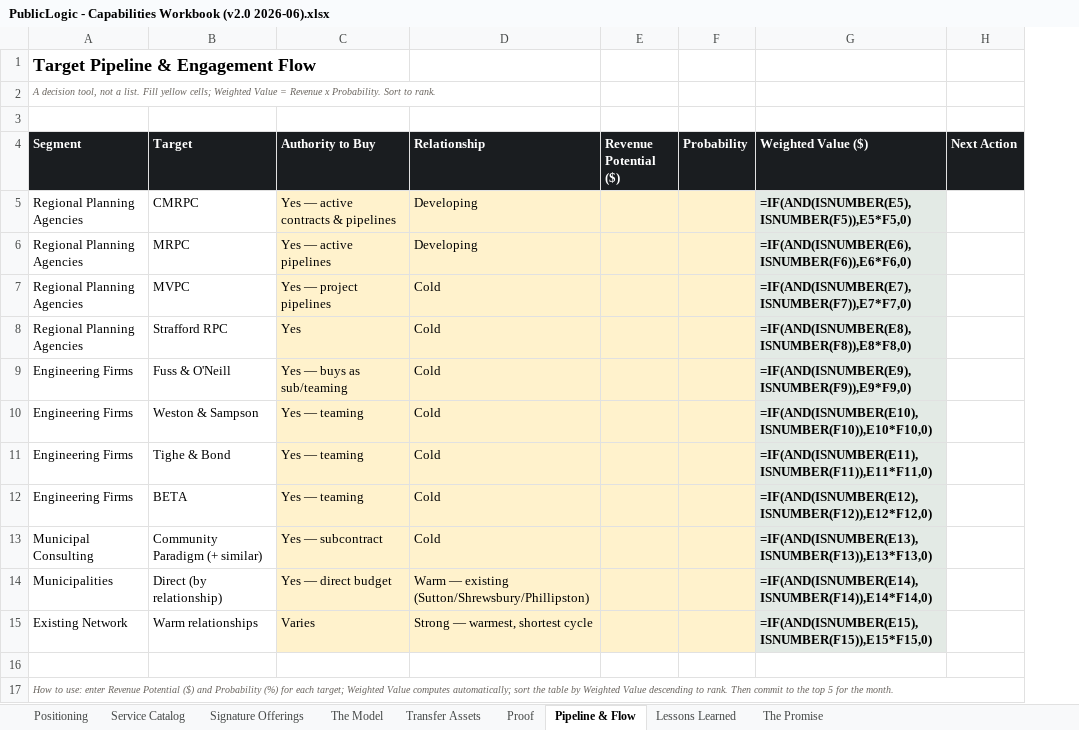
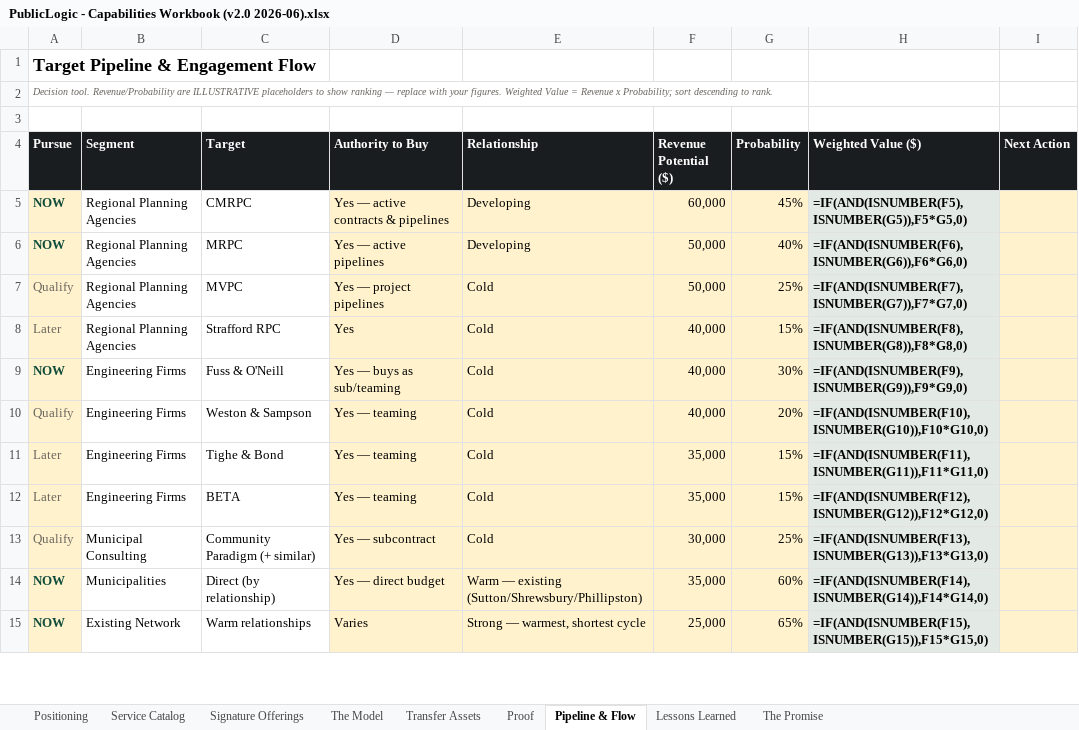
Before and after one commit to 97n8/puddlejumper, an Excel workbook: docs/business/final_deck/PublicLogic - Capabilities Workbook (v2.0 2026-06).xlsx, sheet Pipeline & Flow, drawn as a sheet; only a part is shown; values as stored, in another font and other column widths than the file's, no borders; formulas without a stored value are shown as written; removed rows and columns are numbered as before the commit, all else as after; the diff covers the shown part only; the diff names each change by its address in the sheet, - before the commit and + after, or states it on an @@ line.

```diff
--- a/docs/business/final_deck/PublicLogic - Capabilities Workbook (v2.0 2026-06).xlsx (sheet Pipeline & Flow)
+++ b/docs/business/final_deck/PublicLogic - Capabilities Workbook (v2.0 2026-06).xlsx (sheet Pipeline & Flow)
+column A (Pursue), rows 1-2: Target Pipeline & Engagement Flow | Decision tool. Revenue/Probability are ILLUSTRATIVE placeholders to show ranking — replace with your figures. Weighted Value = Revenue x Probability; sort descending to rank.; rows 5-15: NOW | NOW | Qualify | Later | NOW | Qualify | Later | Later | Qualify | NOW | NOW
-B1 (Segment): Target Pipeline & Engagement Flow
+B1 (Segment): (empty)
-B2 (Segment): A decision tool, not a list. Fill yellow cells; Weighted Value = Revenue x Probability. Sort to rank.
+B2 (Segment): (empty)
-F5 (Revenue Potential ($)): (empty)
+F5 (Revenue Potential ($)): 60,000
-G5 (Probability): (empty)
+G5 (Probability): 45%
-H5 (Weighted Value ($)): =IF(AND(ISNUMBER(E5),ISNUMBER(F5)),E5*F5,0)
+H5 (Weighted Value ($)): =IF(AND(ISNUMBER(F5),ISNUMBER(G5)),F5*G5,0)
-I5:I15 fill: none
+I5:I15 fill: #FFF2CC
-F6:F7 (Revenue Potential ($)): (empty)
+F6:F7 (Revenue Potential ($)): 50,000
-G6 (Probability): (empty)
+G6 (Probability): 40%
-H6 (Weighted Value ($)): =IF(AND(ISNUMBER(E6),ISNUMBER(F6)),E6*F6,0)
+H6 (Weighted Value ($)): =IF(AND(ISNUMBER(F6),ISNUMBER(G6)),F6*G6,0)
-G7 (Probability): (empty)
+G7 (Probability): 25%
-H7 (Weighted Value ($)): =IF(AND(ISNUMBER(E7),ISNUMBER(F7)),E7*F7,0)
+H7 (Weighted Value ($)): =IF(AND(ISNUMBER(F7),ISNUMBER(G7)),F7*G7,0)
-F8:F10 (Revenue Potential ($)): (empty)
+F8:F10 (Revenue Potential ($)): 40,000
-G8 (Probability): (empty)
+G8 (Probability): 15%
-H8 (Weighted Value ($)): =IF(AND(ISNUMBER(E8),ISNUMBER(F8)),E8*F8,0)
+H8 (Weighted Value ($)): =IF(AND(ISNUMBER(F8),ISNUMBER(G8)),F8*G8,0)
-G9 (Probability): (empty)
+G9 (Probability): 30%
-H9 (Weighted Value ($)): =IF(AND(ISNUMBER(E9),ISNUMBER(F9)),E9*F9,0)
+H9 (Weighted Value ($)): =IF(AND(ISNUMBER(F9),ISNUMBER(G9)),F9*G9,0)
-G10 (Probability): (empty)
+G10 (Probability): 20%
-H10 (Weighted Value ($)): =IF(AND(ISNUMBER(E10),ISNUMBER(F10)),E10*F10,0)
+H10 (Weighted Value ($)): =IF(AND(ISNUMBER(F10),ISNUMBER(G10)),F10*G10,0)
-F11:F12 (Revenue Potential ($)): (empty)
+F11:F12 (Revenue Potential ($)): 35,000
-G11:G12 (Probability): (empty)
+G11:G12 (Probability): 15%
-H11 (Weighted Value ($)): =IF(AND(ISNUMBER(E11),ISNUMBER(F11)),E11*F11,0)
+H11 (Weighted Value ($)): =IF(AND(ISNUMBER(F11),ISNUMBER(G11)),F11*G11,0)
-H12 (Weighted Value ($)): =IF(AND(ISNUMBER(E12),ISNUMBER(F12)),E12*F12,0)
+H12 (Weighted Value ($)): =IF(AND(ISNUMBER(F12),ISNUMBER(G12)),F12*G12,0)
-F13 (Revenue Potential ($)): (empty)
+F13 (Revenue Potential ($)): 30,000
-G13 (Probability): (empty)
+G13 (Probability): 25%
-H13 (Weighted Value ($)): =IF(AND(ISNUMBER(E13),ISNUMBER(F13)),E13*F13,0)
+H13 (Weighted Value ($)): =IF(AND(ISNUMBER(F13),ISNUMBER(G13)),F13*G13,0)
-F14 (Revenue Potential ($)): (empty)
+F14 (Revenue Potential ($)): 35,000
-G14 (Probability): (empty)
+G14 (Probability): 60%
-H14 (Weighted Value ($)): =IF(AND(ISNUMBER(E14),ISNUMBER(F14)),E14*F14,0)
+H14 (Weighted Value ($)): =IF(AND(ISNUMBER(F14),ISNUMBER(G14)),F14*G14,0)
-F15 (Revenue Potential ($)): (empty)
+F15 (Revenue Potential ($)): 25,000
-G15 (Probability): (empty)
+G15 (Probability): 65%
-H15 (Weighted Value ($)): =IF(AND(ISNUMBER(E15),ISNUMBER(F15)),E15*F15,0)
+H15 (Weighted Value ($)): =IF(AND(ISNUMBER(F15),ISNUMBER(G15)),F15*G15,0)
-row 16: (empty)
-row 17: How to use: enter Revenue Potential ($) and Probability (%) for each target; Weighted Value computes automatically; sort the table by Weighted Value descending to rank. Then commit to the top 5 for the month.
```
Also changed, not shown: 7 added rows, 5 removed rows, 8 edited cells, cell formats and merged cells elsewhere in this sheet, sheet Signature Offerings, sheet Service Catalog, 1 other file.
